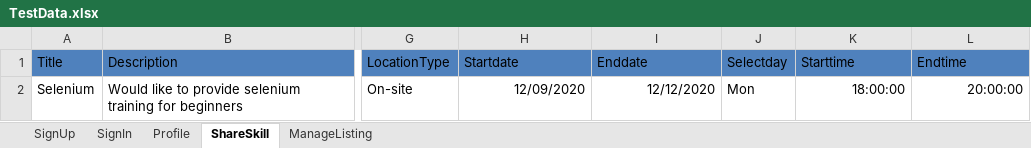
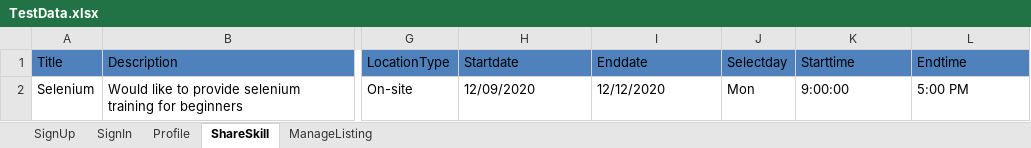
Before and after one commit to panupriya/ProjectMars_Framework, an Excel workbook: MarsFramework/ExcelData/TestData.xlsx, sheet ShareSkill, drawn as a sheet; only a part is shown, gaps mark what is left out; values as stored, in another font and other column widths than the file's, no borders; charts and pictures not drawn; the diff names each change by its address in the sheet, - before the commit and + after, or states it on an @@ line.

```diff
--- a/MarsFramework/ExcelData/TestData.xlsx (sheet ShareSkill)
+++ b/MarsFramework/ExcelData/TestData.xlsx (sheet ShareSkill)
-H2:I2 alignment: right
+H2:I2 alignment: left
-K2 (Starttime): 18:00:00
+K2 (Starttime): 9:00:00
-K2:L2 alignment: right
+K2:L2 alignment: left
-L2 (Endtime): 20:00:00
+L2 (Endtime): 5:00 PM
```
Also changed, not shown: sheet Profile, sheet ManageListing, 21 other files.
